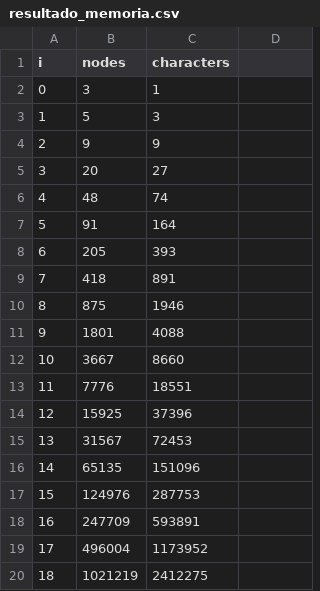
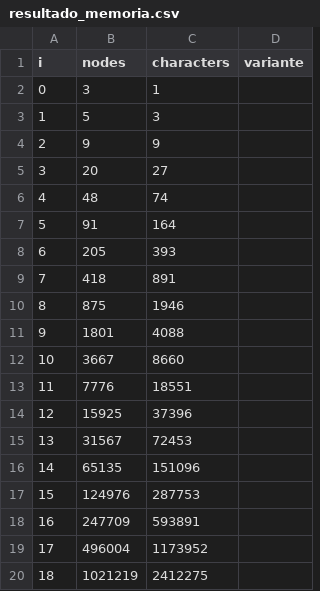
Before and after one commit to amigolucho/Tareas-Logs, a CSV file: Tarea_2/resultados/resultado_memoria.csv, drawn as a sheet.

```diff
--- a/Tarea_2/resultados/resultado_memoria.csv
+++ b/Tarea_2/resultados/resultado_memoria.csv
@@ -1,2 +1,2 @@
-i,nodes,characters
+i,nodes,characters,variante
 0,3,1
```
Also changed, not shown: 5 other files.
